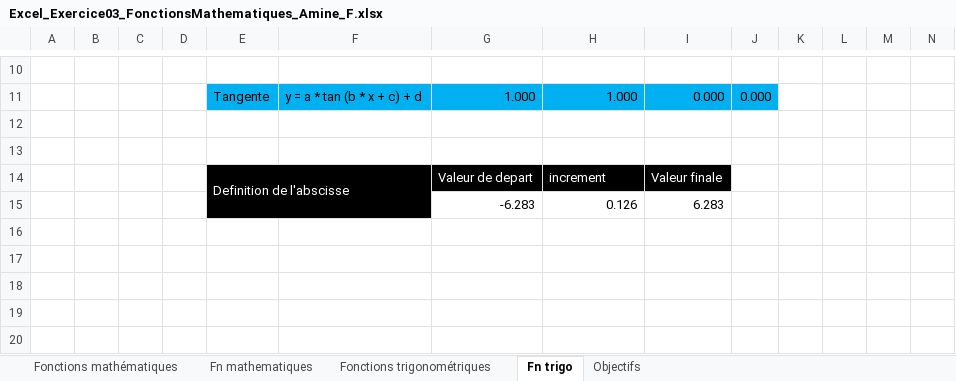
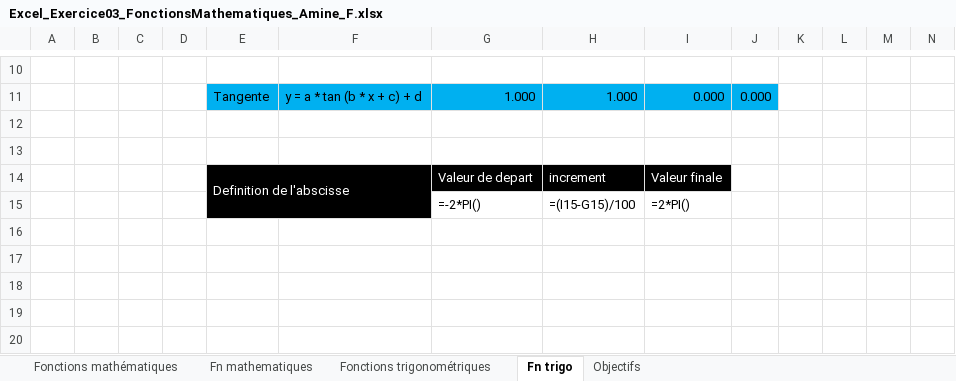
Before and after one commit to AmineFanid/Remises_C13_Amine_Fanid, an Excel workbook: Excel_Exercice03_FonctionsMathematiques_Amine_F.xlsx, sheet Fn trigo, drawn as a sheet; only a part is shown, gaps mark what is left out; values as stored, in another font and other column widths than the file's, no borders; formulas are shown in place of their values; charts and pictures not drawn; removed rows and columns are numbered as before the commit, all else as after; the diff names each change by its address in the sheet, - before the commit and + after, or states it on an @@ line.

Commit message:
modif sur le tp excel 3 et ajout du tp excel 4

```diff
--- a/Excel_Exercice03_FonctionsMathematiques_Amine_F.xlsx (sheet Fn trigo)
+++ b/Excel_Exercice03_FonctionsMathematiques_Amine_F.xlsx (sheet Fn trigo)
-row 15:  |  |  |  |  |  | -6.283 | 0.126 | 6.283
+row 15:  |  |  |  |  |  | =-2*PI() | =(I15-G15)/100 | =2*PI()
```
Also changed, not shown: hidden cells, charts or pictures, 1 other file.
